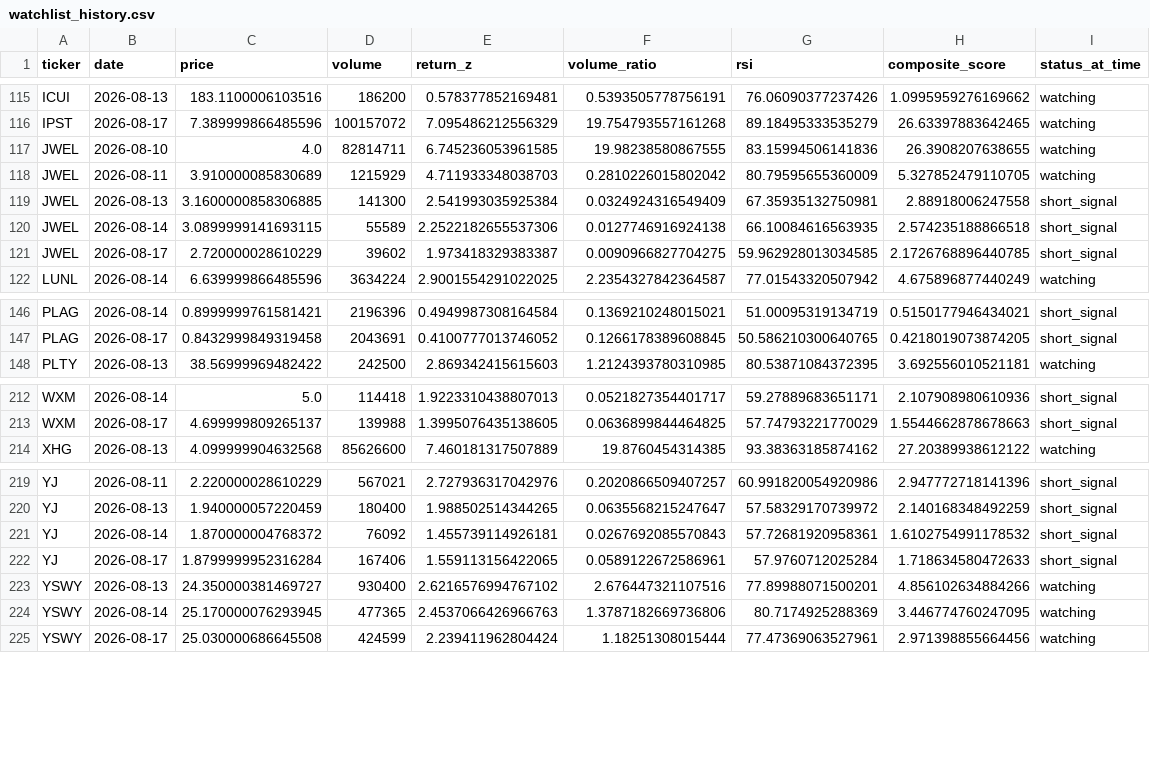
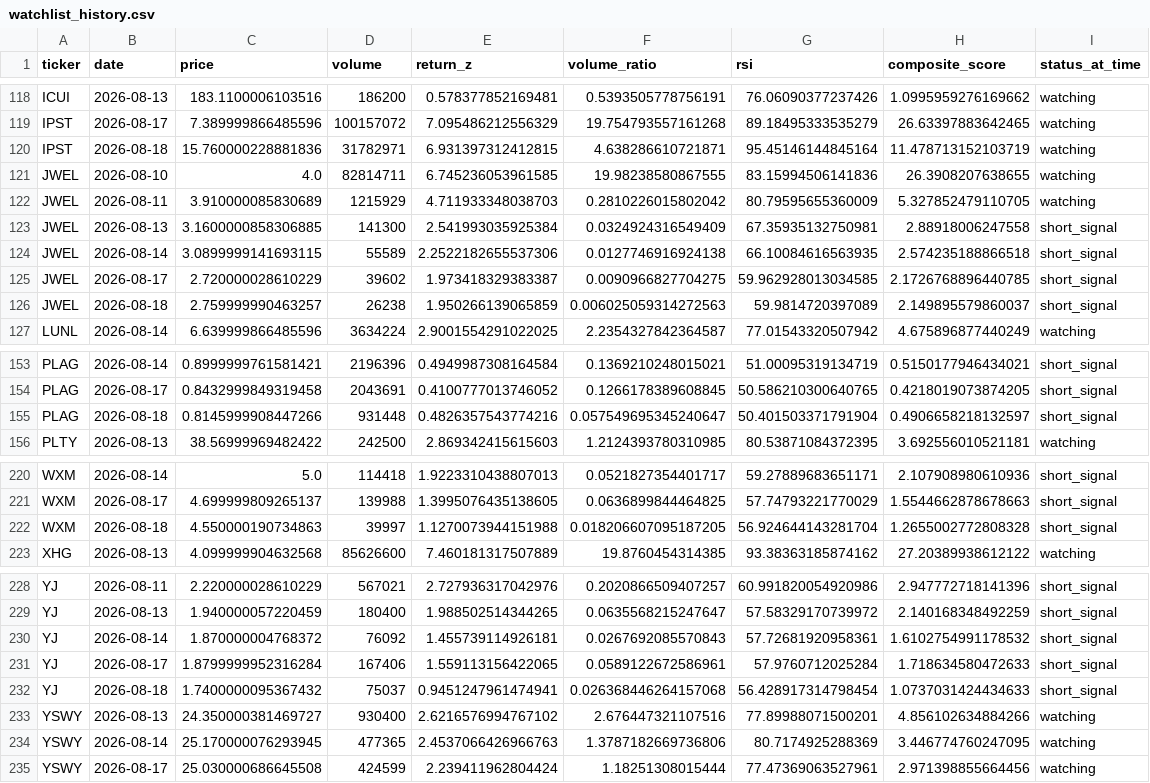
Before and after one commit to kgb1970-gh/stock-crash-tracker, a CSV file: data/watchlist_history.csv, drawn as a sheet; only a part is shown, gaps mark what is left out; the diff covers the shown part only; the diff names each change by its address in the sheet, - before the commit and + after, or states it on an @@ line.

```diff
--- a/data/watchlist_history.csv
+++ b/data/watchlist_history.csv
+row 120: IPST | 2026-08-18 | 15.760000228881836 | 31782971 | 6.931397312412815 | 4.638286610721871 | 95.45146144845164 | 11.478713152103719 | watching
+row 126: JWEL | 2026-08-18 | 2.759999990463257 | 26238 | 1.950266139065859 | 0.006025059314272563 | 59.9814720397089 | 2.149895579860037 | short_signal
+row 155: PLAG | 2026-08-18 | 0.8145999908447266 | 931448 | 0.4826357543774216 | 0.057549695345240647 | 50.401503371791904 | 0.4906658218132597 | short_signal
+row 222: WXM | 2026-08-18 | 4.550000190734863 | 39997 | 1.1270073944151988 | 0.018206607095187205 | 56.924644143281704 | 1.2655002772808328 | short_signal
+row 232: YJ | 2026-08-18 | 1.7400000095367432 | 75037 | 0.9451247961474941 | 0.026368446264157068 | 56.428917314798454 | 1.0737031424434633 | short_signal
```
Also changed, not shown: 6 added rows and 2 edited cells elsewhere in this file, data/watchlist.csv.
